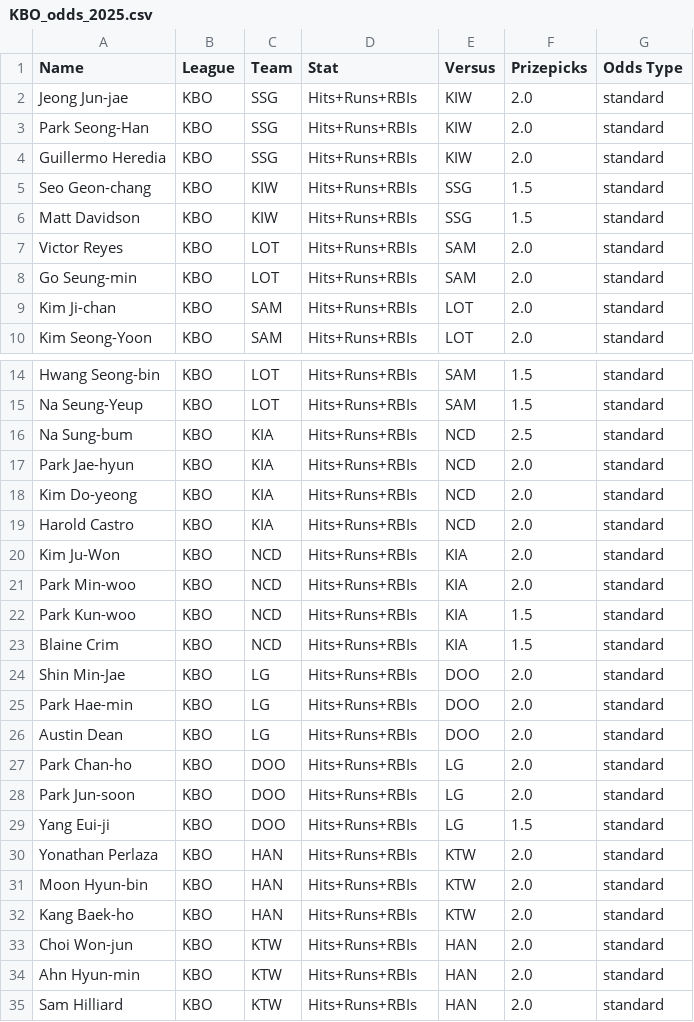
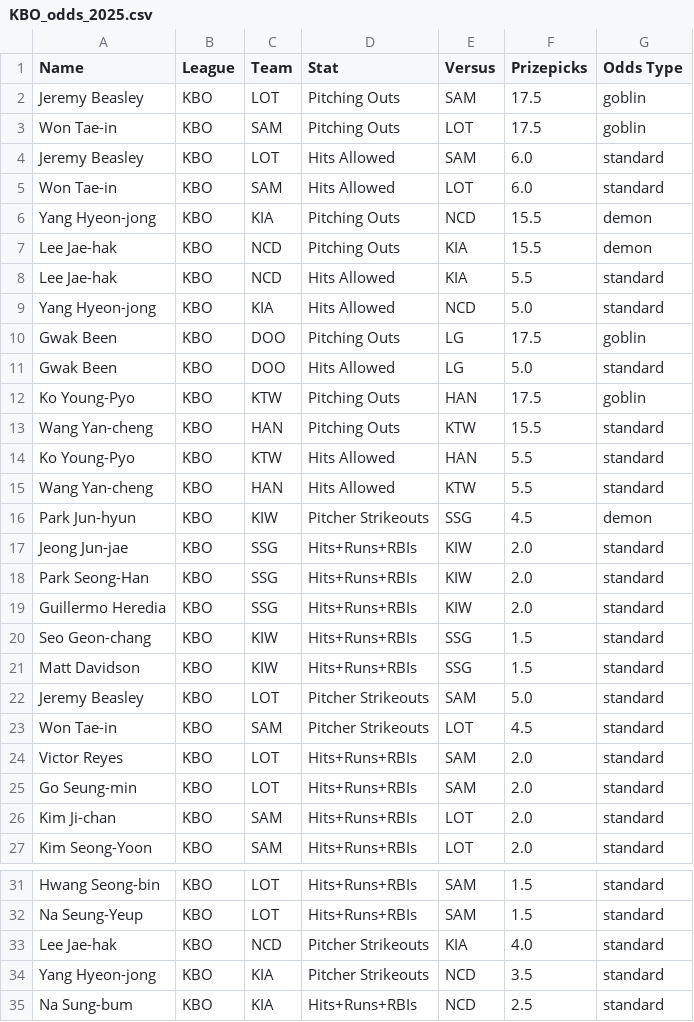
Before and after one commit to cgpropz/KBO, a CSV file: KBO-Odds/KBO_odds_2025.csv, drawn as a sheet; only a part is shown, gaps mark what is left out; the shorter side is filled out with more unchanged rows; the diff covers the shown part only.

Commit message:
fix: refresh pitcher projections and prizepicks lines

```diff
--- a/KBO-Odds/KBO_odds_2025.csv
+++ b/KBO-Odds/KBO_odds_2025.csv
@@ -1,2 +1,17 @@
 Name,League,Team,Stat,Versus,Prizepicks,Odds Type
+Jeremy Beasley,KBO,LOT,Pitching Outs,SAM,17.5,goblin
+Won Tae-in,KBO,SAM,Pitching Outs,LOT,17.5,goblin
+Jeremy Beasley,KBO,LOT,Hits Allowed,SAM,6.0,standard
+Won Tae-in,KBO,SAM,Hits Allowed,LOT,6.0,standard
+Yang Hyeon-jong,KBO,KIA,Pitching Outs,NCD,15.5,demon
+Lee Jae-hak,KBO,NCD,Pitching Outs,KIA,15.5,demon
+Lee Jae-hak,KBO,NCD,Hits Allowed,KIA,5.5,standard
+Yang Hyeon-jong,KBO,KIA,Hits Allowed,NCD,5.0,standard
+Gwak Been,KBO,DOO,Pitching Outs,LG,17.5,goblin
+Gwak Been,KBO,DOO,Hits Allowed,LG,5.0,standard
+Ko Young-Pyo,KBO,KTW,Pitching Outs,HAN,17.5,goblin
+Wang Yan-cheng,KBO,HAN,Pitching Outs,KTW,15.5,standard
+Ko Young-Pyo,KBO,KTW,Hits Allowed,HAN,5.5,standard
+Wang Yan-cheng,KBO,HAN,Hits Allowed,KTW,5.5,standard
+Park Jun-hyun,KBO,KIW,Pitcher Strikeouts,SSG,4.5,demon
 Jeong Jun-jae,KBO,SSG,Hits+Runs+RBIs,KIW,2.0,standard
@@ -6,2 +21,4 @@ Seo Geon-chang,KBO,KIW,Hits+Runs+RBIs,SSG,1.5,standard
 Matt Davidson,KBO,KIW,Hits+Runs+RBIs,SSG,1.5,standard
+Jeremy Beasley,KBO,LOT,Pitcher Strikeouts,SAM,5.0,standard
+Won Tae-in,KBO,SAM,Pitcher Strikeouts,LOT,4.5,standard
 Victor Reyes,KBO,LOT,Hits+Runs+RBIs,SAM,2.0,standard
@@ -15,2 +32,4 @@ Hwang Seong-bin,KBO,LOT,Hits+Runs+RBIs,SAM,1.5,standard
 Na Seung-Yeup,KBO,LOT,Hits+Runs+RBIs,SAM,1.5,standard
+Lee Jae-hak,KBO,NCD,Pitcher Strikeouts,KIA,4.0,standard
+Yang Hyeon-jong,KBO,KIA,Pitcher Strikeouts,NCD,3.5,standard
 Na Sung-bum,KBO,KIA,Hits+Runs+RBIs,NCD,2.5,standard
```
Also changed, not shown: 3 added rows elsewhere in this file, 6 other files.
